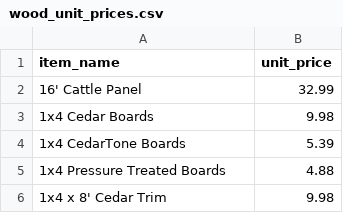
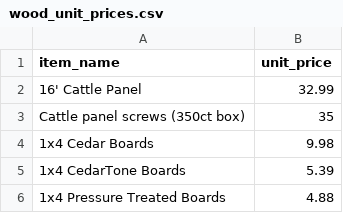
Before and after one commit to nllavasseur/natethegreat, a CSV file: public/wood_unit_prices.csv, drawn as a sheet; only a part is shown; the shorter side is filled out with more unchanged rows.

Commit message:
Wood: cattle panel screws by box

```diff
--- a/public/wood_unit_prices.csv
+++ b/public/wood_unit_prices.csv
@@ -2,2 +2,3 @@ item_name,unit_price
 16' Cattle Panel,32.99
+Cattle panel screws (350ct box),35
 1x4 Cedar Boards,9.98
```
Also changed, not shown: 1 other file.
